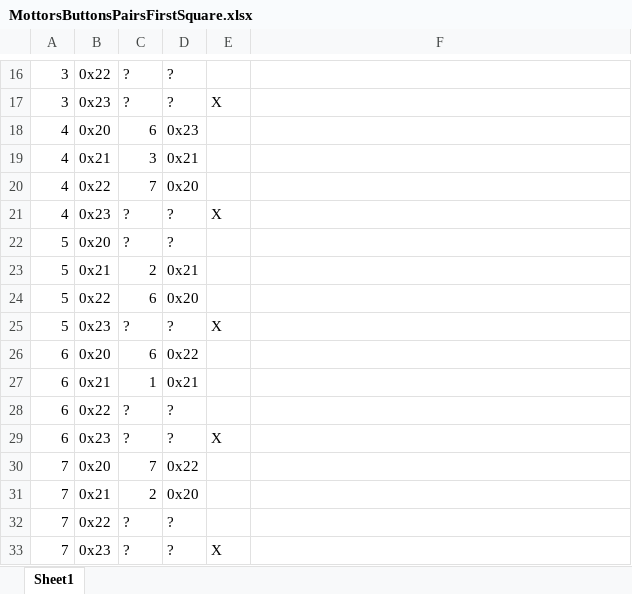
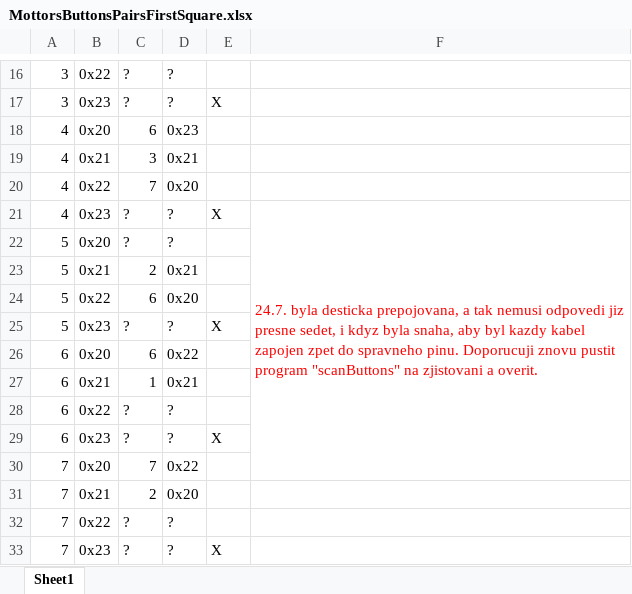
Before and after one commit to Yokto13/Spartakiada, an Excel workbook: MottorsButtonsPairsFirstSquare.xlsx, sheet Sheet1, drawn as a sheet; only a part is shown, gaps mark what is left out; values as stored, in another font and other column widths than the file's, no borders; the diff names each change by its address in the sheet, - before the commit and + after, or states it on an @@ line.

Commit message:
Update of first square buttons.

```diff
--- a/MottorsButtonsPairsFirstSquare.xlsx (sheet Sheet1)
+++ b/MottorsButtonsPairsFirstSquare.xlsx (sheet Sheet1)
-F21: (empty)
+F21: 24.7. byla desticka prepojovana, a tak nemusi odpovedi jiz presne sedet, i kdyz byla snaha, aby byl kazdy kabel zapojen zpet do spravneho pinu. Doporucuji znovu pustit program "scanButtons" na zjistovani a overit.
+F21:F30 merged
```
Also changed, not shown: 1 other file.
